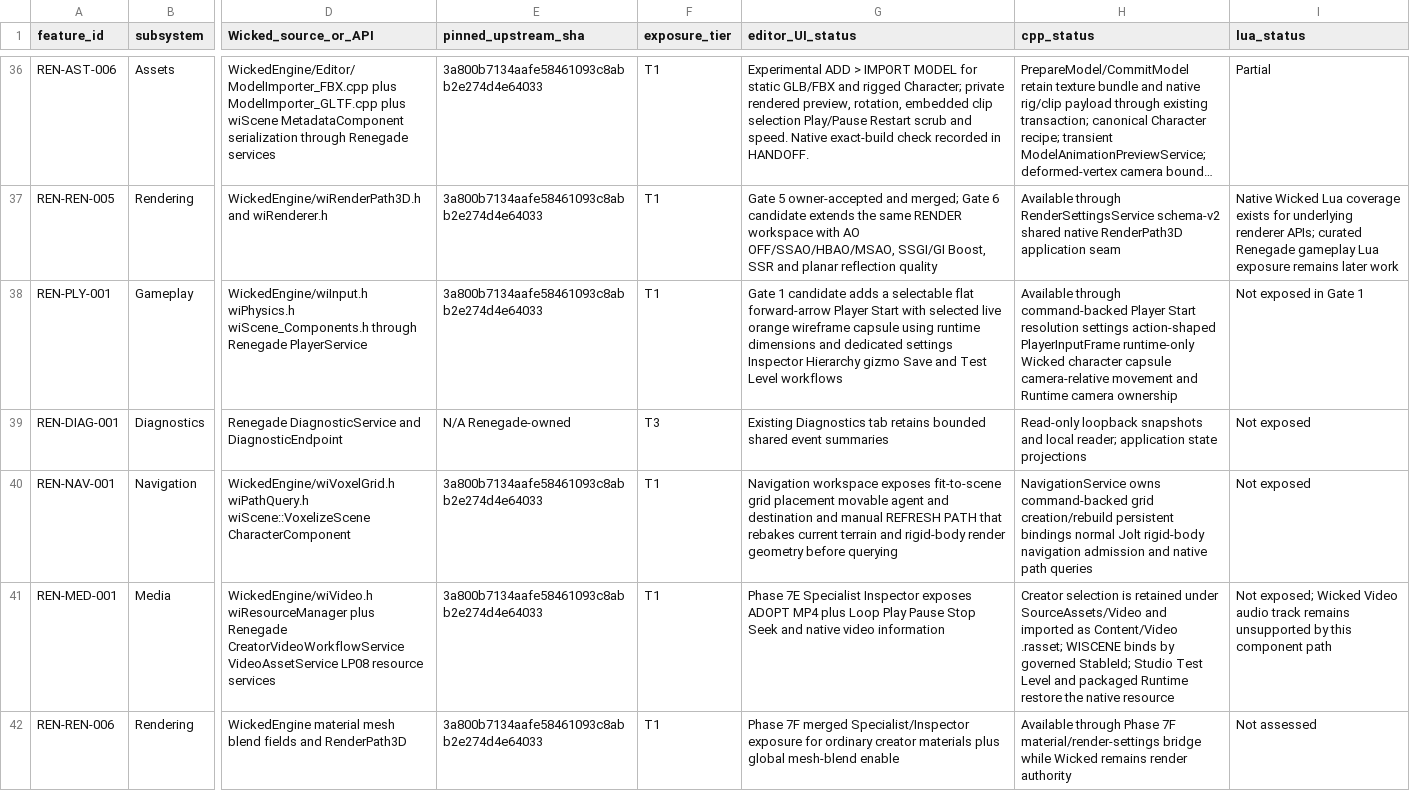
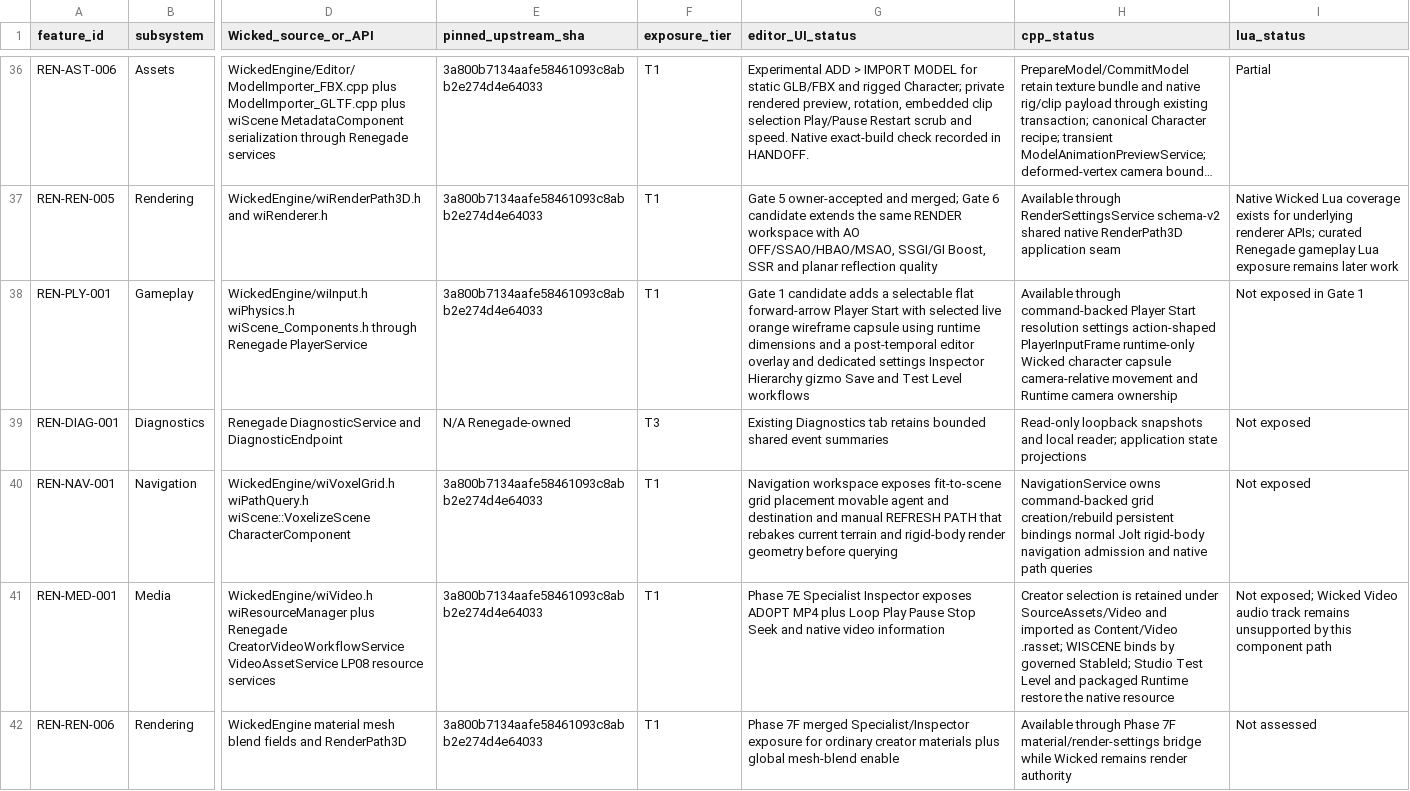
Before and after one commit to mav3r1ckmediastudio-glitch/renegade-engine, a CSV file: docs/FEATURE_MATRIX.csv, drawn as a sheet; only a part is shown, gaps mark what is left out; long unchanged cells end in …; the diff names each change by its address in the sheet, - before the commit and + after, or states it on an @@ line.

Commit message:
Draw player capsule after temporal processing to prevent motion trails

```diff
--- a/docs/FEATURE_MATRIX.csv
+++ b/docs/FEATURE_MATRIX.csv
-G38 (editor_UI_status): …dimensions and dedicated settings…
+G38 (editor_UI_status): …dimensions and a post-temporal editor overlay and dedicated settings…
```
Also changed, not shown: 4 other files.
